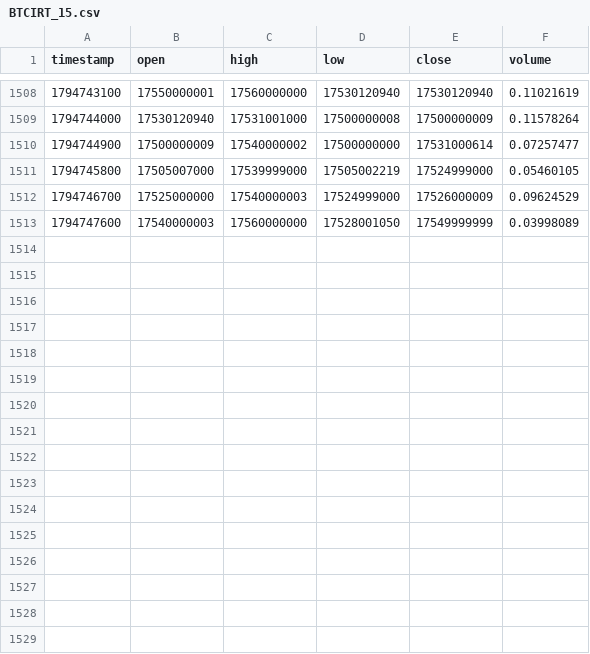
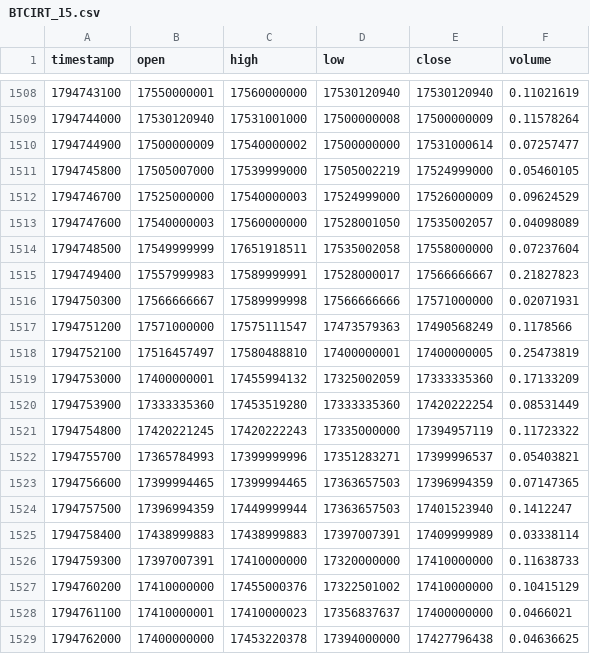
Before and after one commit to raminyaghubi1402-gif/mobile-, a CSV file: data/history/BTCIRT_15.csv, drawn as a sheet; only a part is shown, gaps mark what is left out.

```diff
--- a/data/history/BTCIRT_15.csv
+++ b/data/history/BTCIRT_15.csv
@@ -1512,2 +1512,18 @@ timestamp,open,high,low,close,volume
 1794746700,17525000000,17540000003,17524999000,17526000009,0.09624529
-1794747600,17540000003,17560000000,17528001050,17549999999,0.03998089
+1794747600,17540000003,17560000000,17528001050,17535002057,0.04098089
+1794748500,17549999999,17651918511,17535002058,17558000000,0.07237604
+1794749400,17557999983,17589999991,17528000017,17566666667,0.21827823
+1794750300,17566666667,17589999998,17566666666,17571000000,0.02071931
+1794751200,17571000000,17575111547,17473579363,17490568249,0.1178566
+1794752100,17516457497,17580488810,17400000001,17400000005,0.25473819
+1794753000,17400000001,17455994132,17325002059,17333335360,0.17133209
+1794753900,17333335360,17453519280,17333335360,17420222254,0.08531449
+1794754800,17420221245,17420222243,17335000000,17394957119,0.11723322
+1794755700,17365784993,17399999996,17351283271,17399996537,0.05403821
+1794756600,17399994465,17399994465,17363657503,17396994359,0.07147365
+1794757500,17396994359,17449999944,17363657503,17401523940,0.1412247
+1794758400,17438999883,17438999883,17397007391,17409999989,0.03338114
+1794759300,17397007391,17410000000,17320000000,17410000000,0.11638733
+1794760200,17410000000,17455000376,17322501002,17410000000,0.10415129
+1794761100,17410000001,17410000023,17356837637,17400000000,0.0466021
+1794762000,17400000000,17453220378,17394000000,17427796438,0.04636625
```
Also changed, not shown: data/history/BTCIRT_5.csv, data/history/BTCIRT_60.csv, 7 other files.
